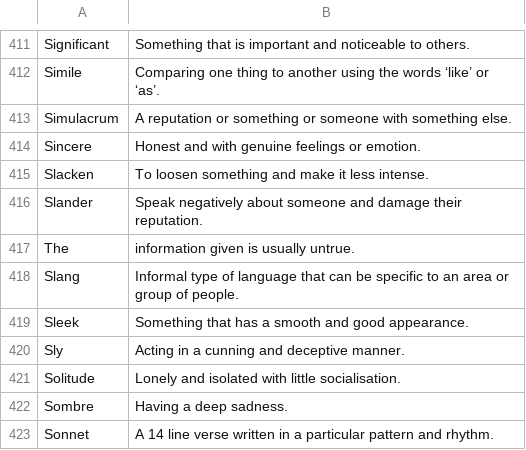
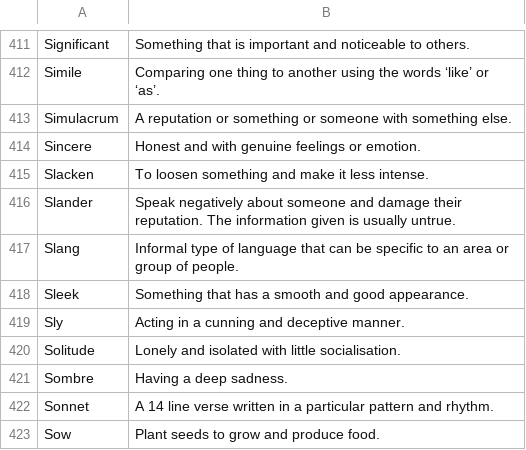
Before and after one commit to domicch/eleven-plus-vocab, a CSV file: public/vocabulary.csv, drawn as a sheet; only a part is shown, gaps mark what is left out; the shorter side is filled out with more unchanged rows.

```diff
--- a/public/vocabulary.csv
+++ b/public/vocabulary.csv
@@ -415,4 +415,3 @@ Sincere,Honest and with genuine feelings or emotion.
 Slacken,To loosen something and make it less intense.
-Slander,Speak negatively about someone and damage their reputation.
-The,information given is usually untrue.
+Slander,Speak negatively about someone and damage their reputation. The information given is usually untrue.
 Slang,Informal type of language that can be specific to an area or group of people.
```
Also changed, not shown: 1 other file.
